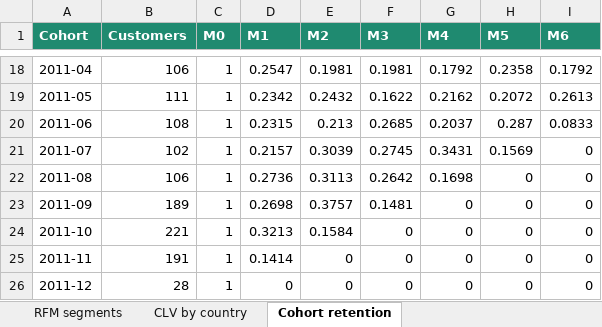
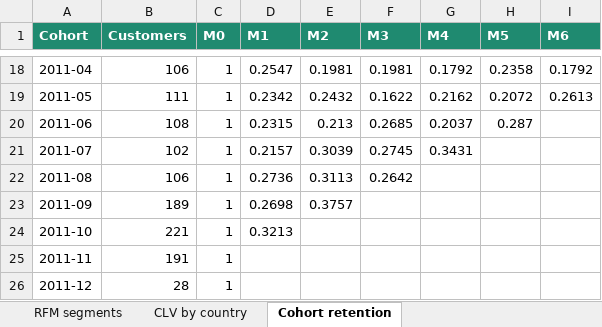
Before and after one commit to errer441122/digital-campaign-performance-dashboard, an Excel workbook: dashboard/crm_dashboard.xlsx, sheet Cohort retention, drawn as a sheet; only a part is shown, gaps mark what is left out; values as stored, in another font and other column widths than the file's, no borders; the diff names each change by its address in the sheet, - before the commit and + after, or states it on an @@ line.

```diff
--- a/dashboard/crm_dashboard.xlsx (sheet Cohort retention)
+++ b/dashboard/crm_dashboard.xlsx (sheet Cohort retention)
-I20 (M6): 0.0833
+I20 (M6): (empty)
-H21 (M5): 0.1569
+H21 (M5): (empty)
-I21:I26 (M6): 0
+I21:I26 (M6): (empty)
-G22 (M4): 0.1698
+G22 (M4): (empty)
-H22:H26 (M5): 0
+H22:H26 (M5): (empty)
-F23 (M3): 0.1481
+F23 (M3): (empty)
-G23:G26 (M4): 0
+G23:G26 (M4): (empty)
-E24 (M2): 0.1584
+E24 (M2): (empty)
-F24:F26 (M3): 0
+F24:F26 (M3): (empty)
-D25 (M1): 0.1414
+D25 (M1): (empty)
-E25:E26 (M2): 0
+E25:E26 (M2): (empty)
-D26 (M1): 0
+D26 (M1): (empty)
```
Also changed, not shown: sheet RFM segments, sheet CLV by country, 25 other files.
